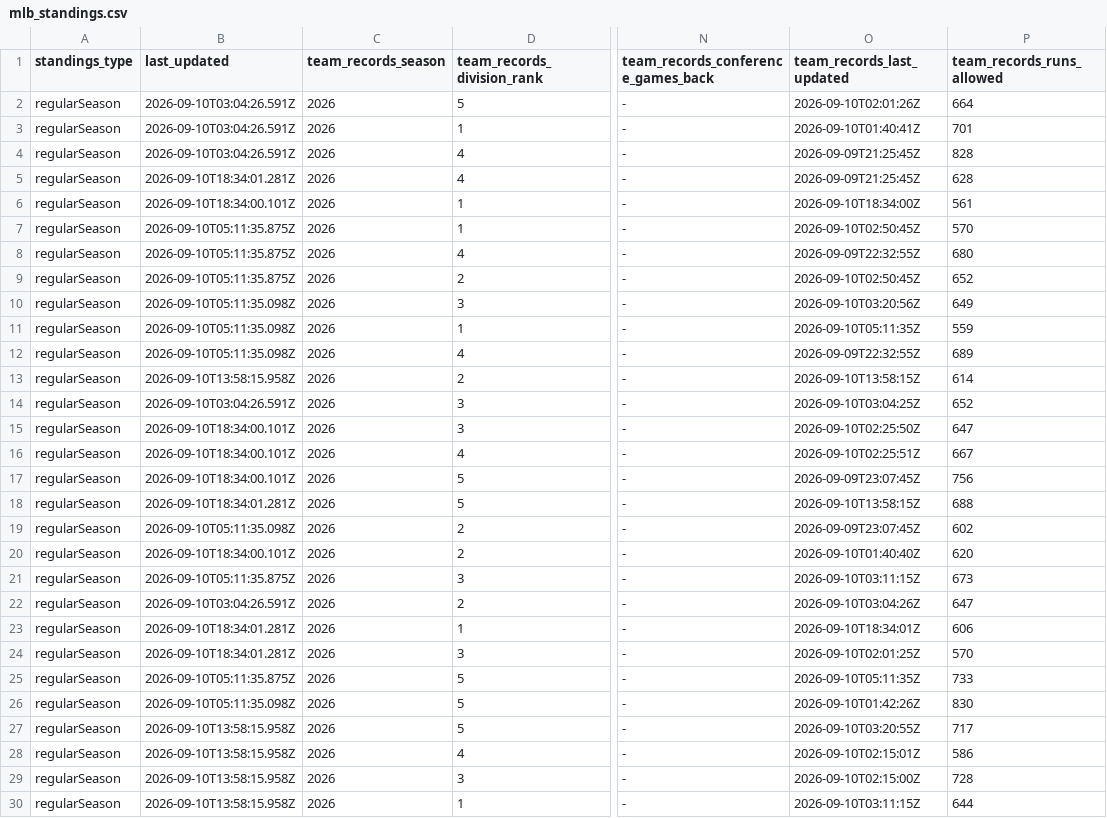
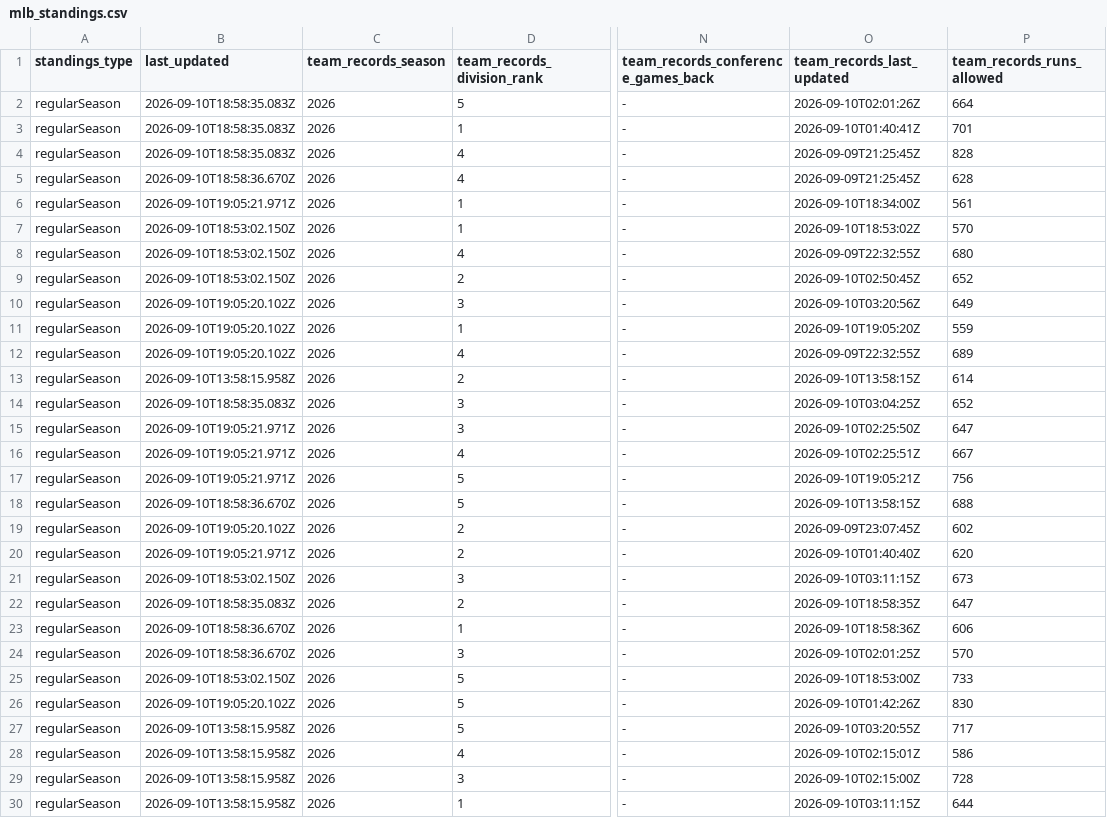
Before and after one commit to bzigterman/web, a CSV file: data/mlb_standings.csv, drawn as a sheet; only a part is shown, gaps mark what is left out; the diff covers the shown part only; the diff names each change by its address in the sheet, - before the commit and + after, or states it on an @@ line.

```diff
--- a/data/mlb_standings.csv
+++ b/data/mlb_standings.csv
-B2:B4 (last_updated): 2026-09-10T03:04:26.591Z
+B2:B4 (last_updated): 2026-09-10T18:58:35.083Z
-B5 (last_updated): 2026-09-10T18:34:01.281Z
+B5 (last_updated): 2026-09-10T18:58:36.670Z
-B6 (last_updated): 2026-09-10T18:34:00.101Z
+B6 (last_updated): 2026-09-10T19:05:21.971Z
-B7:B9 (last_updated): 2026-09-10T05:11:35.875Z
+B7:B9 (last_updated): 2026-09-10T18:53:02.150Z
-O7 (team_records_last_updated): 2026-09-10T02:50:45Z
+O7 (team_records_last_updated): 2026-09-10T18:53:02Z
-B10:B12 (last_updated): 2026-09-10T05:11:35.098Z
+B10:B12 (last_updated): 2026-09-10T19:05:20.102Z
-O11 (team_records_last_updated): 2026-09-10T05:11:35Z
+O11 (team_records_last_updated): 2026-09-10T19:05:20Z
-B14 (last_updated): 2026-09-10T03:04:26.591Z
+B14 (last_updated): 2026-09-10T18:58:35.083Z
-B15:B17 (last_updated): 2026-09-10T18:34:00.101Z
+B15:B17 (last_updated): 2026-09-10T19:05:21.971Z
-O17 (team_records_last_updated): 2026-09-09T23:07:45Z
+O17 (team_records_last_updated): 2026-09-10T19:05:21Z
-B18 (last_updated): 2026-09-10T18:34:01.281Z
+B18 (last_updated): 2026-09-10T18:58:36.670Z
-B19 (last_updated): 2026-09-10T05:11:35.098Z
+B19 (last_updated): 2026-09-10T19:05:20.102Z
-B20 (last_updated): 2026-09-10T18:34:00.101Z
+B20 (last_updated): 2026-09-10T19:05:21.971Z
-B21 (last_updated): 2026-09-10T05:11:35.875Z
+B21 (last_updated): 2026-09-10T18:53:02.150Z
-B22 (last_updated): 2026-09-10T03:04:26.591Z
+B22 (last_updated): 2026-09-10T18:58:35.083Z
-O22 (team_records_last_updated): 2026-09-10T03:04:26Z
+O22 (team_records_last_updated): 2026-09-10T18:58:35Z
-B23:B24 (last_updated): 2026-09-10T18:34:01.281Z
+B23:B24 (last_updated): 2026-09-10T18:58:36.670Z
-O23 (team_records_last_updated): 2026-09-10T18:34:01Z
+O23 (team_records_last_updated): 2026-09-10T18:58:36Z
-B25 (last_updated): 2026-09-10T05:11:35.875Z
+B25 (last_updated): 2026-09-10T18:53:02.150Z
-O25 (team_records_last_updated): 2026-09-10T05:11:35Z
+O25 (team_records_last_updated): 2026-09-10T18:53:00Z
-B26 (last_updated): 2026-09-10T05:11:35.098Z
+B26 (last_updated): 2026-09-10T19:05:20.102Z
```
Also changed, not shown: 1 edited cell elsewhere in this file, 21 other files.
